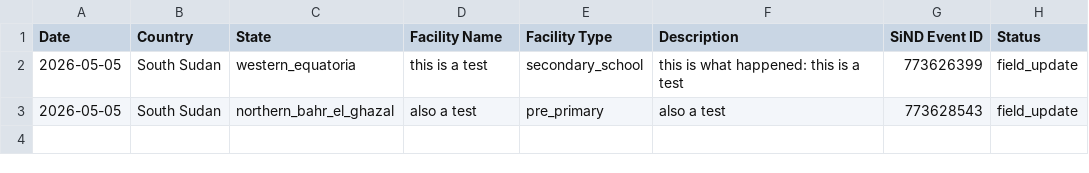
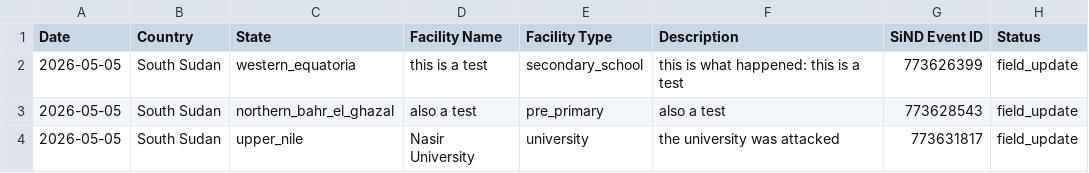
Before and after one commit to emmaboschini/examcc1, a CSV file: data/raw/ss_kobo_entries.csv, drawn as a sheet; the diff names each change by its address in the sheet, - before the commit and + after, or states it on an @@ line.

```diff
--- a/data/raw/ss_kobo_entries.csv
+++ b/data/raw/ss_kobo_entries.csv
+row 4: 2026-05-05 | South Sudan | upper_nile | Nasir University | university | the university was attacked | 773631817 | field_update
```
Also changed, not shown: data/clean/ss_clean_conflict.csv, 1 other file.
